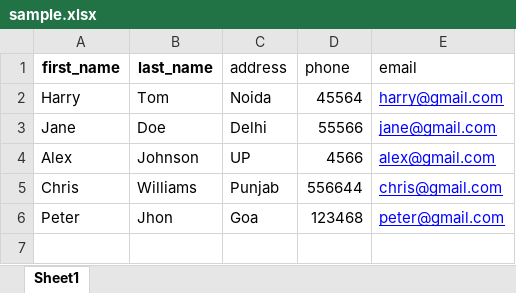
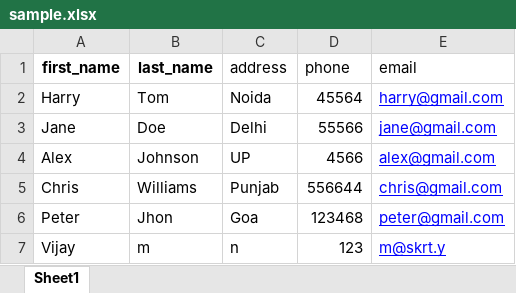
Before and after one commit to Mohd-Saddam/excel_file_processor_fast_api, an Excel workbook: static/excel/sample.xlsx, sheet Sheet1, drawn as a sheet; values as stored, in another font and other column widths than the file's, no borders; the diff names each change by its address in the sheet, - before the commit and + after, or states it on an @@ line.

Commit message:
Add files via upload

```diff
--- a/static/excel/sample.xlsx (sheet Sheet1)
+++ b/static/excel/sample.xlsx (sheet Sheet1)
+row 7: Vijay | m | n | 123 | m@skrt.y
```
